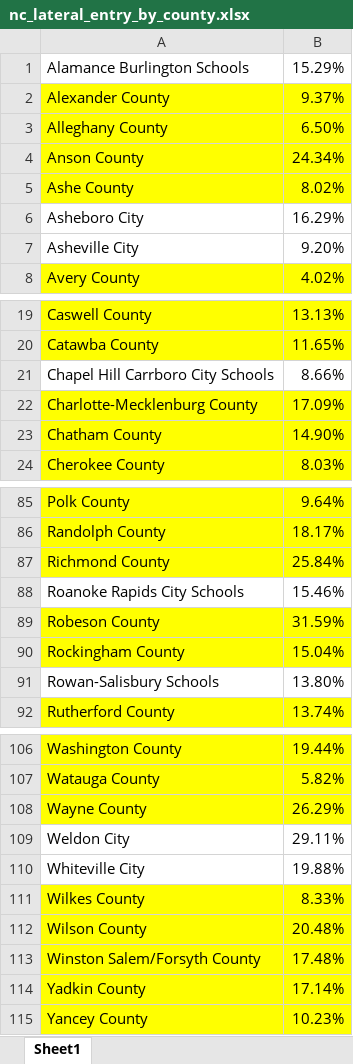
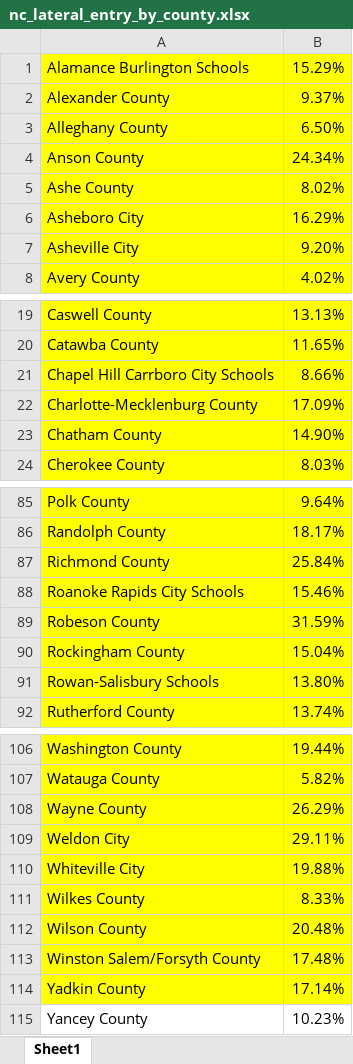
Before and after one commit to peytonchance/lateral-entry, an Excel workbook: data/nc_lateral_entry_by_county.xlsx, sheet Sheet1, drawn as a sheet; only a part is shown, gaps mark what is left out; values as stored, in another font and other column widths than the file's, no borders; the diff covers the shown part only; the diff names each change by its address in the sheet, - before the commit and + after, or states it on an @@ line.

```diff
--- a/data/nc_lateral_entry_by_county.xlsx (sheet Sheet1)
+++ b/data/nc_lateral_entry_by_county.xlsx (sheet Sheet1)
-A1:B1 fill: none
+A1:B1 fill: #FFFF00
-A6:B7 fill: none
+A6:B7 fill: #FFFF00
-A21:B21 fill: none
+A21:B21 fill: #FFFF00
-A88:B88 fill: none
+A88:B88 fill: #FFFF00
-A91:B91 fill: none
+A91:B91 fill: #FFFF00
-A109:B110 fill: none
+A109:B110 fill: #FFFF00
-A115:B115 fill: #FFFF00
+A115:B115 fill: none
```
Also changed, not shown: cell formats elsewhere in this sheet, 2 other files.
